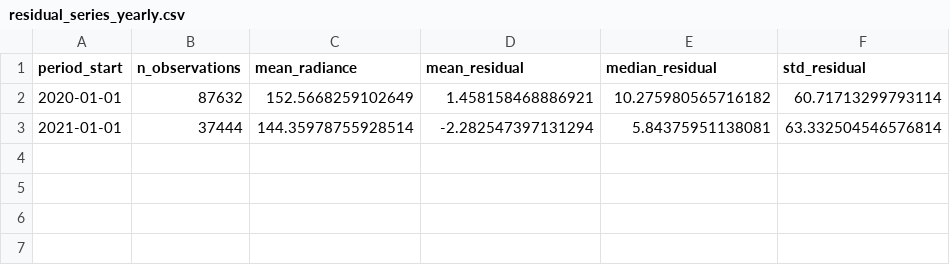
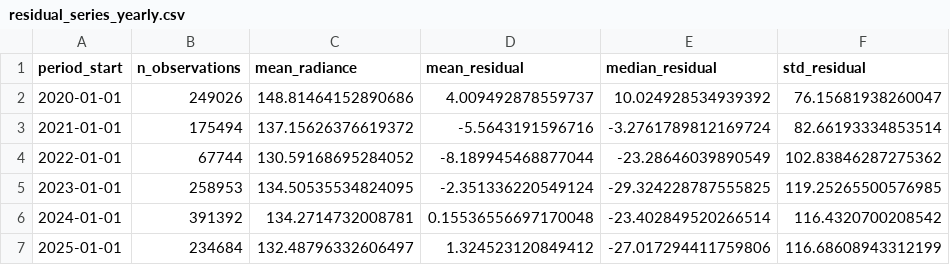
Before and after one commit to camillandreozzi/ERA5-dataexploration, a CSV file: results/exploratory/clara_full/residual_series_yearly.csv, drawn as a sheet.

```diff
--- a/results/exploratory/clara_full/residual_series_yearly.csv
+++ b/results/exploratory/clara_full/residual_series_yearly.csv
@@ -1,3 +1,7 @@
 period_start,n_observations,mean_radiance,mean_residual,median_residual,std_residual
-2020-01-01,87632,152.5668259102649,1.458158468886921,10.275980565716182,60.71713299793114
-2021-01-01,37444,144.35978755928514,-2.282547397131294,5.84375951138081,63.332504546576814
+2020-01-01,249026,148.81464152890686,4.009492878559737,10.024928534939392,76.15681938260047
+2021-01-01,175494,137.15626376619372,-5.5643191596716,-3.2761789812169724,82.66193334853514
+2022-01-01,67744,130.59168695284052,-8.189945468877044,-23.28646039890549,102.83846287275362
+2023-01-01,258953,134.50535534824095,-2.351336220549124,-29.324228787555825,119.25265500576985
+2024-01-01,391392,134.2714732008781,0.15536556697170048,-23.402849520266514,116.4320700208542
+2025-01-01,234684,132.48796332606497,1.324523120849412,-27.017294411759806,116.68608943312199
```
Also changed, not shown: results/exploratory/clara_full/residual_autocorrelation_daily.csv, results/exploratory/clara_full/residual_autocorrelation_monthly.csv, 48 other files.
